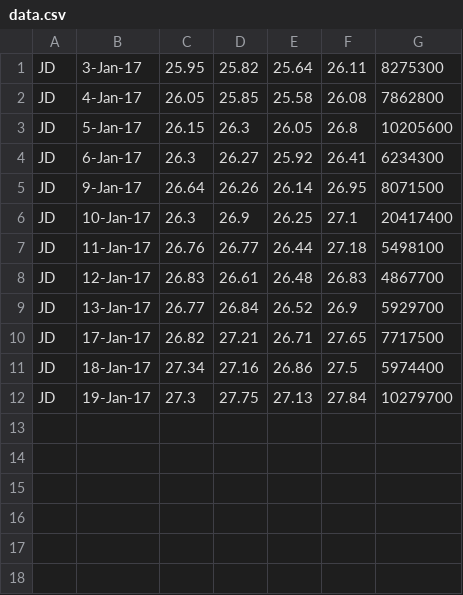
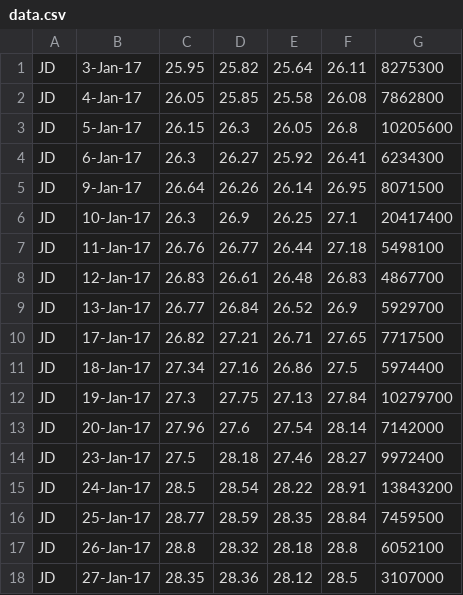
Before and after one commit to quanee/Note, a CSV file: Python/Analyze Data/data.csv, drawn as a sheet; the diff names each change by its address in the sheet, - before the commit and + after, or states it on an @@ line.

Commit message:
update file data.csv

```diff
--- a/Python/Analyze Data/data.csv
+++ b/Python/Analyze Data/data.csv
+row 13: JD | 20-Jan-17 | 27.96 | 27.6 | 27.54 | 28.14 | 7142000
+row 14: JD | 23-Jan-17 | 27.5 | 28.18 | 27.46 | 28.27 | 9972400
+row 15: JD | 24-Jan-17 | 28.5 | 28.54 | 28.22 | 28.91 | 13843200
+row 16: JD | 25-Jan-17 | 28.77 | 28.59 | 28.35 | 28.84 | 7459500
+row 17: JD | 26-Jan-17 | 28.8 | 28.32 | 28.18 | 28.8 | 6052100
+row 18: JD | 27-Jan-17 | 28.35 | 28.36 | 28.12 | 28.5 | 3107000
```
